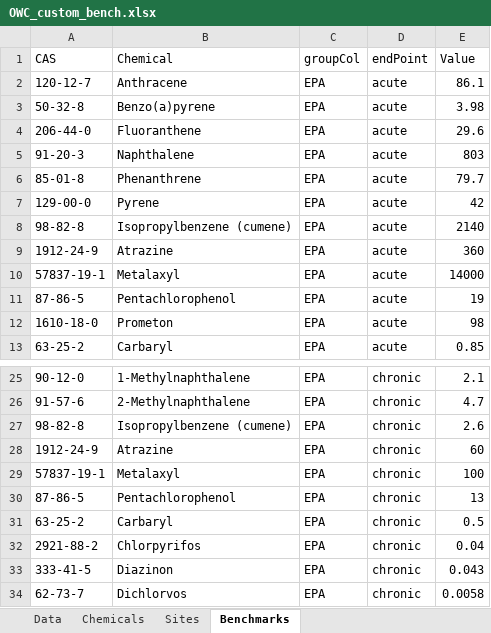
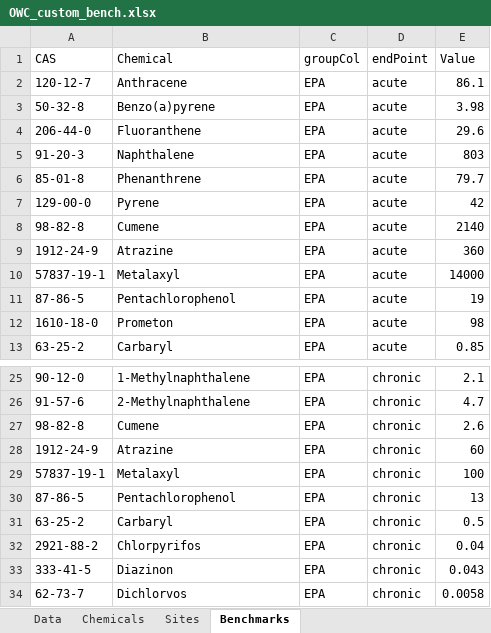
Before and after one commit to DOI-USGS/toxEval, an Excel workbook: vignettes/OWC_custom_bench.xlsx, sheet Benchmarks, drawn as a sheet; only a part is shown, gaps mark what is left out; values as stored, in another font and other column widths than the file's, no borders; the diff names each change by its address in the sheet, - before the commit and + after, or states it on an @@ line.

```diff
--- a/vignettes/OWC_custom_bench.xlsx (sheet Benchmarks)
+++ b/vignettes/OWC_custom_bench.xlsx (sheet Benchmarks)
-B8 (Chemical): Isopropylbenzene (cumene)
+B8 (Chemical): Cumene
-B27 (Chemical): Isopropylbenzene (cumene)
+B27 (Chemical): Cumene
```
Also changed, not shown: 3 other files.
